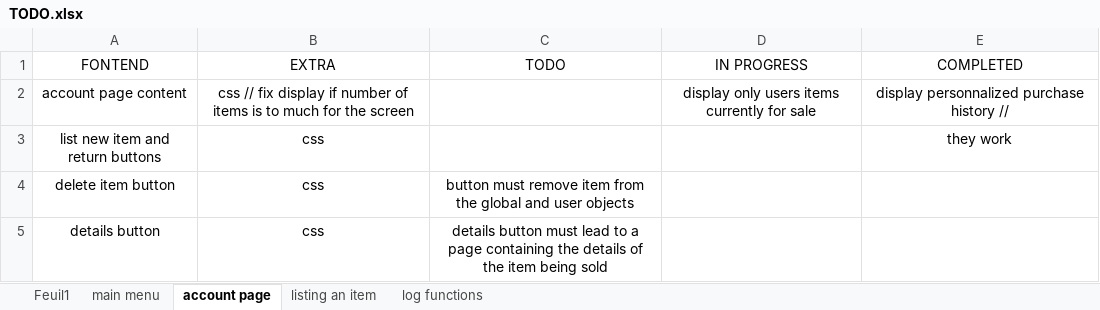
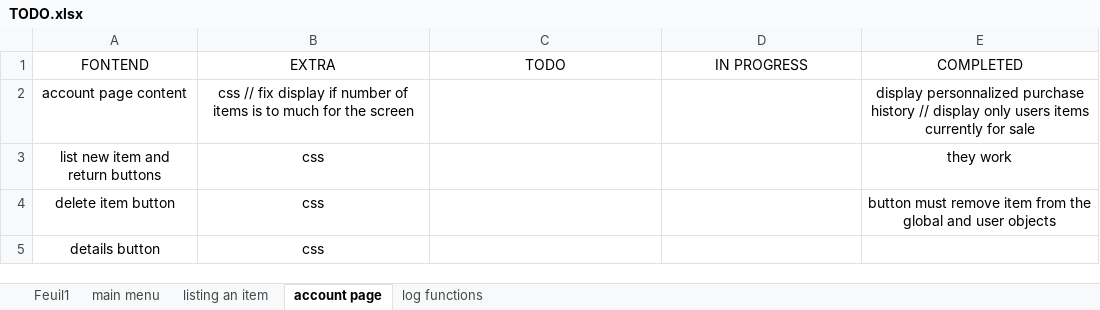
Before and after one commit to nschmidtinc/ecommerce, an Excel workbook: TODO.xlsx, sheet account page, drawn as a sheet; values as stored, in another font and other column widths than the file's, no borders; the diff names each change by its address in the sheet, - before the commit and + after, or states it on an @@ line.

```diff
--- a/TODO.xlsx (sheet account page)
+++ b/TODO.xlsx (sheet account page)
@@ sheet tab order changed: Feuil1 | main menu | listing an item | account page | log functions @@
-D2 (IN PROGRESS): display only users items currently for sale
+D2 (IN PROGRESS): (empty)
-E2 (COMPLETED): …history //
+E2 (COMPLETED): …history // display only users items currently for sale
-C4 (TODO): button must remove item from the global and user objects
+C4 (TODO): (empty)
-E4 (COMPLETED): (empty)
+E4 (COMPLETED): button must remove item from the global and user objects
-C5 (TODO): details button must lead to a page containing the details of the item being sold
+C5 (TODO): (empty)
```
Also changed, not shown: sheet main menu, 11 other files.
